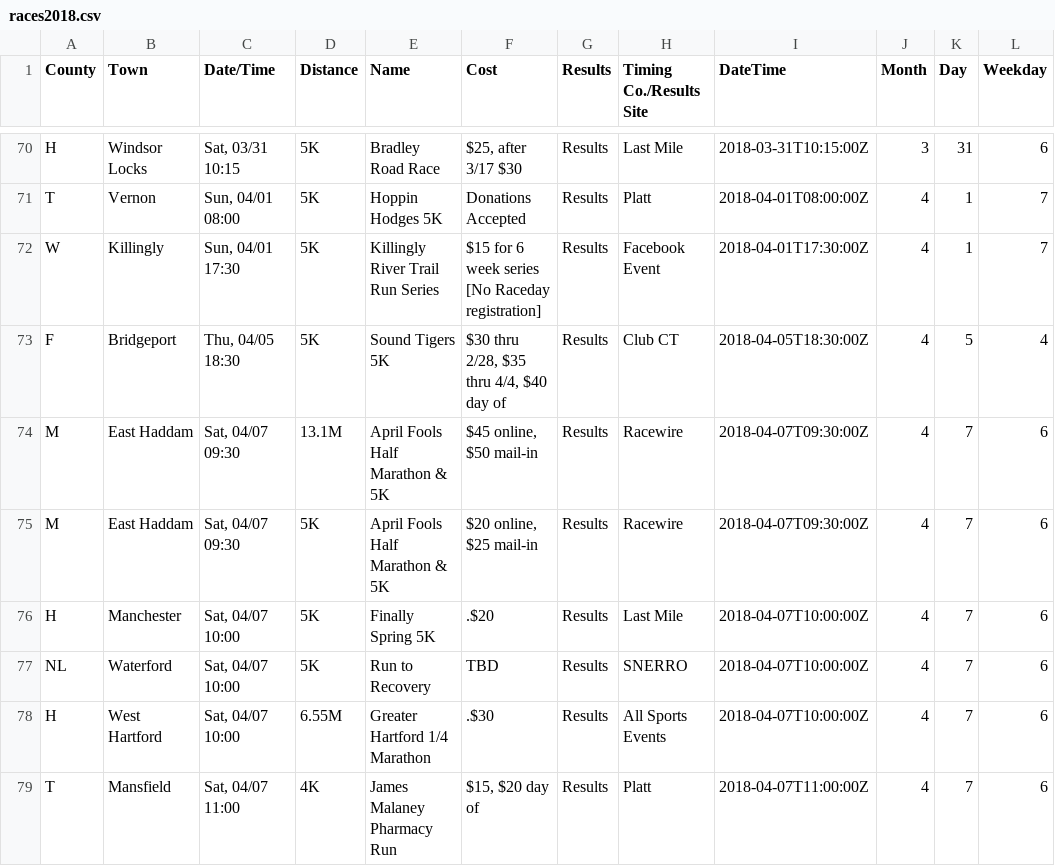
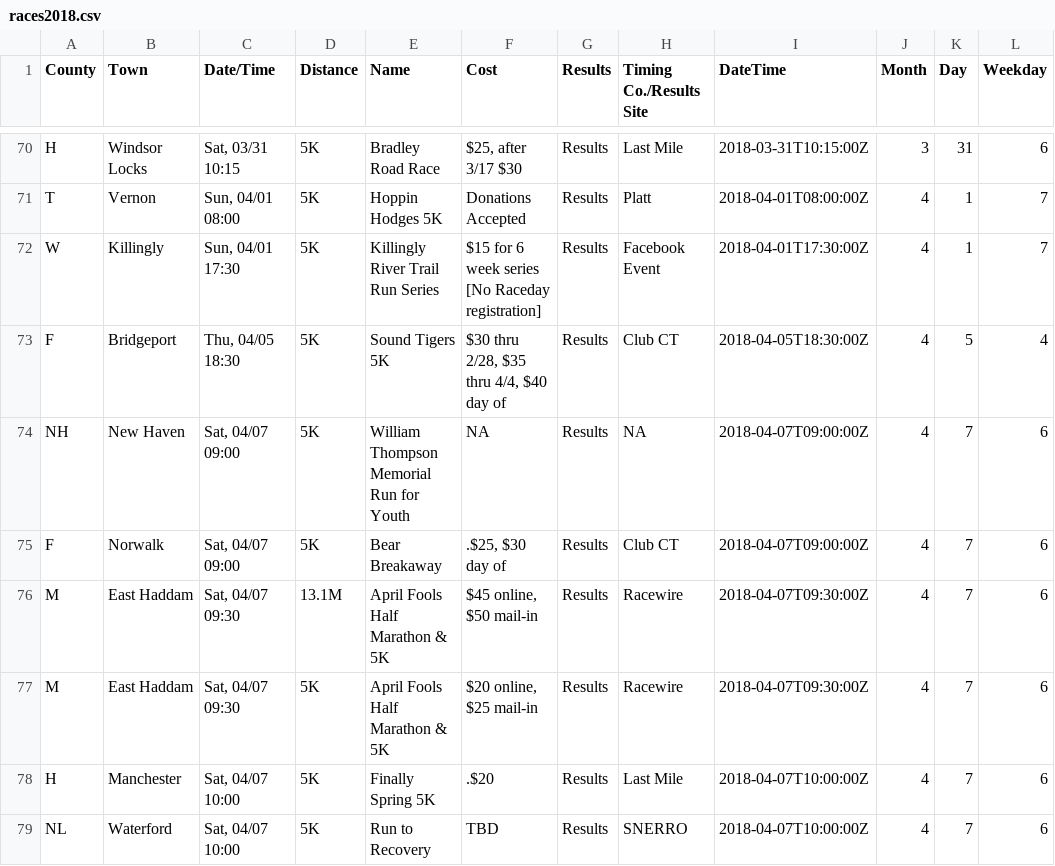
Before and after one commit to jpasini/dataviz-project-template, a CSV file: data/races2018.csv, drawn as a sheet; only a part is shown, gaps mark what is left out; the shorter side is filled out with more unchanged rows; the diff names each change by its address in the sheet, - before the commit and + after, or states it on an @@ line.

Commit message:
fresh data

```diff
--- a/data/races2018.csv
+++ b/data/races2018.csv
+row 74: NH | New Haven | Sat, 04/07 09:00 | 5K | William Thompson Memorial Run for Youth | NA | Results | NA | 2018-04-07T09:00:00Z | 4 | 7 | 6
+row 75: F | Norwalk | Sat, 04/07 09:00 | 5K | Bear Breakaway | .$25, $30 day of | Results | Club CT | 2018-04-07T09:00:00Z | 4 | 7 | 6
```
Also changed, not shown: 1 other file.
